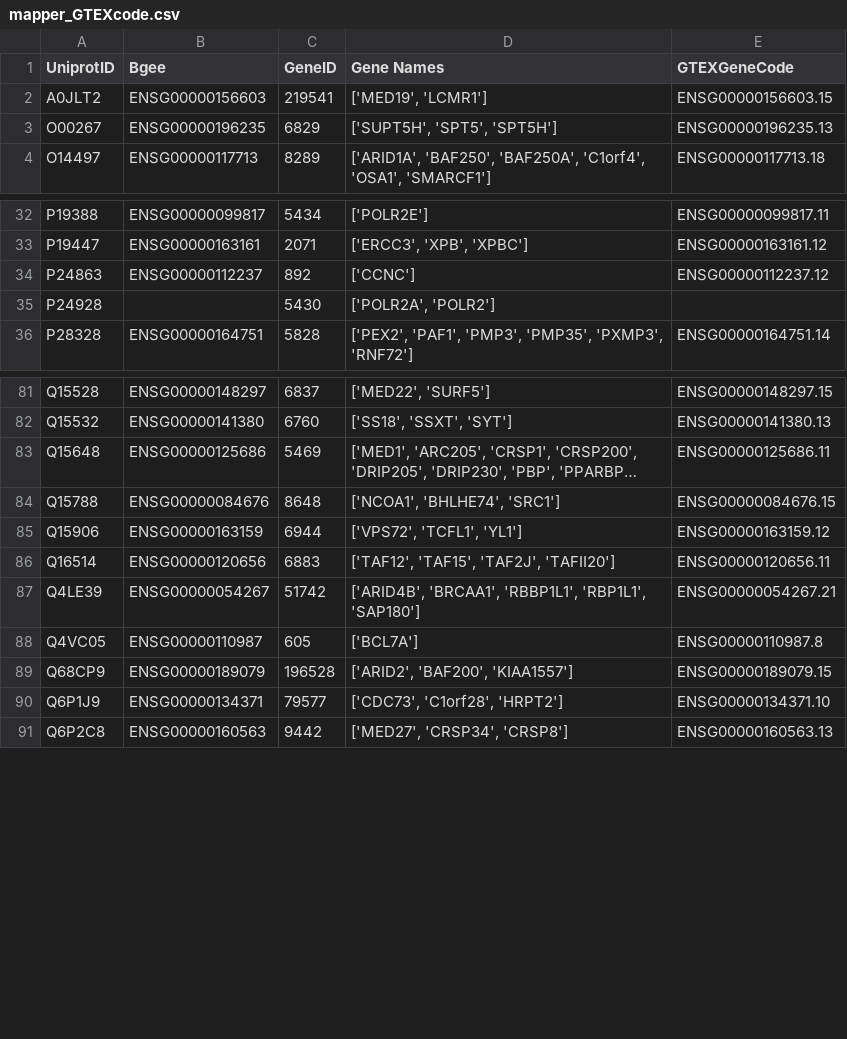
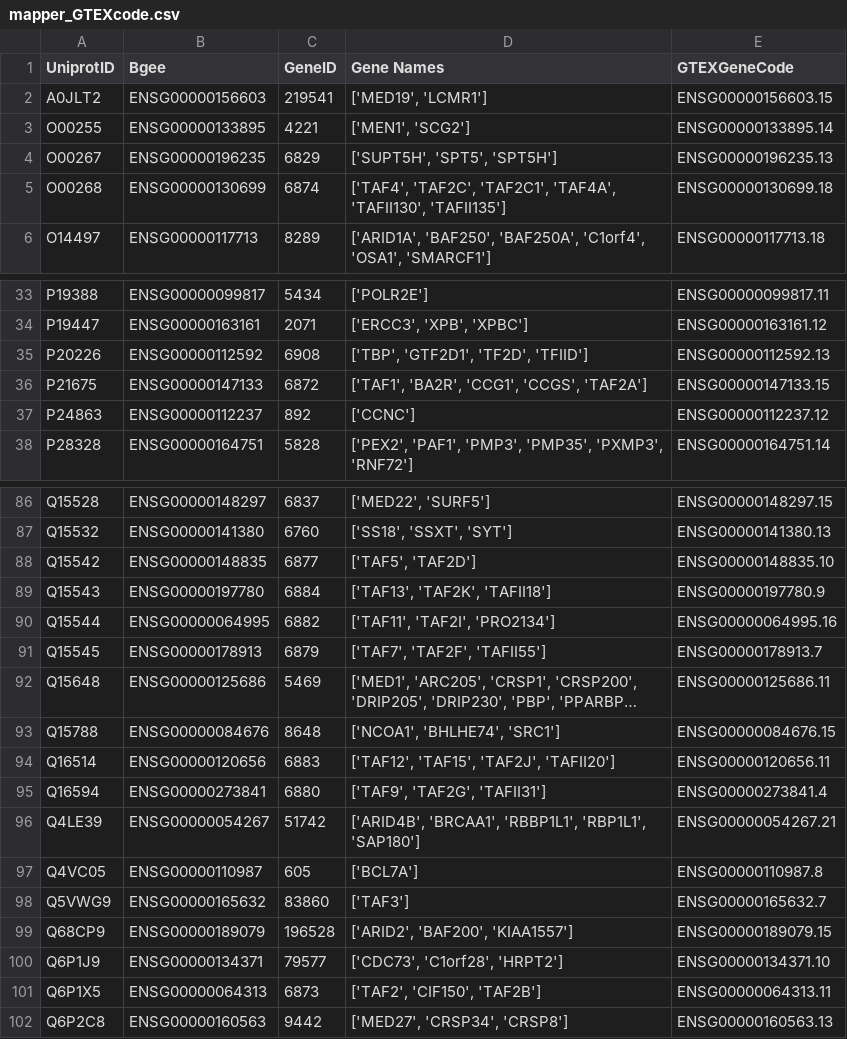
Before and after one commit to kinseylong/StallerRotation, a CSV file: cofactor_complexes/helperfiles/mapper_GTEXcode.csv, drawn as a sheet; only a part is shown, gaps mark what is left out; long unchanged cells end in …; removed rows and columns are numbered as before the commit, all else as after; the diff covers the shown part only; the diff names each change by its address in the sheet, - before the commit and + after, or states it on an @@ line.

```diff
--- a/cofactor_complexes/helperfiles/mapper_GTEXcode.csv
+++ b/cofactor_complexes/helperfiles/mapper_GTEXcode.csv
+row 3: O00255 | ENSG00000133895 | 4221 | ['MEN1', 'SCG2'] | ENSG00000133895.14
+row 5: O00268 | ENSG00000130699 | 6874 | ['TAF4', 'TAF2C', 'TAF2C1', 'TAF4A', 'TAFII130', 'TAFII135'] | ENSG00000130699.18
+row 35: P20226 | ENSG00000112592 | 6908 | ['TBP', 'GTF2D1', 'TF2D', 'TFIID'] | ENSG00000112592.13
+row 36: P21675 | ENSG00000147133 | 6872 | ['TAF1', 'BA2R', 'CCG1', 'CCGS', 'TAF2A'] | ENSG00000147133.15
-row 35: P24928 |  | 5430 | ['POLR2A', 'POLR2']
+row 88: Q15542 | ENSG00000148835 | 6877 | ['TAF5', 'TAF2D'] | ENSG00000148835.10
+row 89: Q15543 | ENSG00000197780 | 6884 | ['TAF13', 'TAF2K', 'TAFII18'] | ENSG00000197780.9
+row 90: Q15544 | ENSG00000064995 | 6882 | ['TAF11', 'TAF2I', 'PRO2134'] | ENSG00000064995.16
+row 91: Q15545 | ENSG00000178913 | 6879 | ['TAF7', 'TAF2F', 'TAFII55'] | ENSG00000178913.7
-row 85: Q15906 | ENSG00000163159 | 6944 | ['VPS72', 'TCFL1', 'YL1'] | ENSG00000163159.12
+row 95: Q16594 | ENSG00000273841 | 6880 | ['TAF9', 'TAF2G', 'TAFII31'] | ENSG00000273841.4
+row 98: Q5VWG9 | ENSG00000165632 | 83860 | ['TAF3'] | ENSG00000165632.7
+row 101: Q6P1X5 | ENSG00000064313 | 6873 | ['TAF2', 'CIF150', 'TAF2B'] | ENSG00000064313.11
```
Also changed, not shown: 5 added rows and 3 removed rows elsewhere in this file, cofactor_complexes/cofactor_expression/counts_expression.csv, 19 other files.
